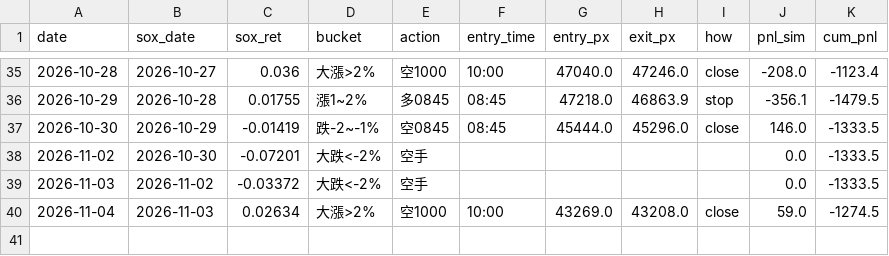
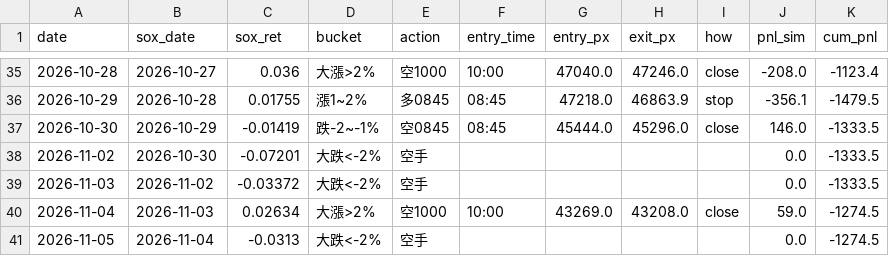
Before and after one commit to shihpc/taiwan-backtest, a CSV file: walkforward/ledger.csv, drawn as a sheet; only a part is shown, gaps mark what is left out.

```diff
--- a/walkforward/ledger.csv
+++ b/walkforward/ledger.csv
@@ -40 +40,2 @@ date,sox_date,sox_ret,bucket,action,entry_time,entry_px,exit_px,how,pnl_sim,cum_
 2026-11-04,2026-11-03,0.02634,大漲>2%,空1000,10:00,43269.0,43208.0,close,59.0,-1274.5
+2026-11-05,2026-11-04,-0.0313,大跌<-2%,空手,,,,,0.0,-1274.5
```
